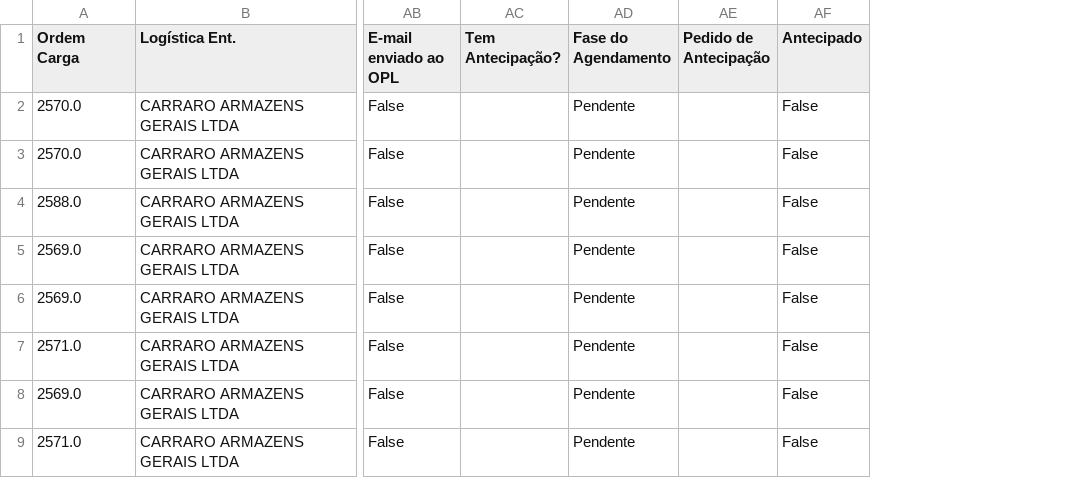
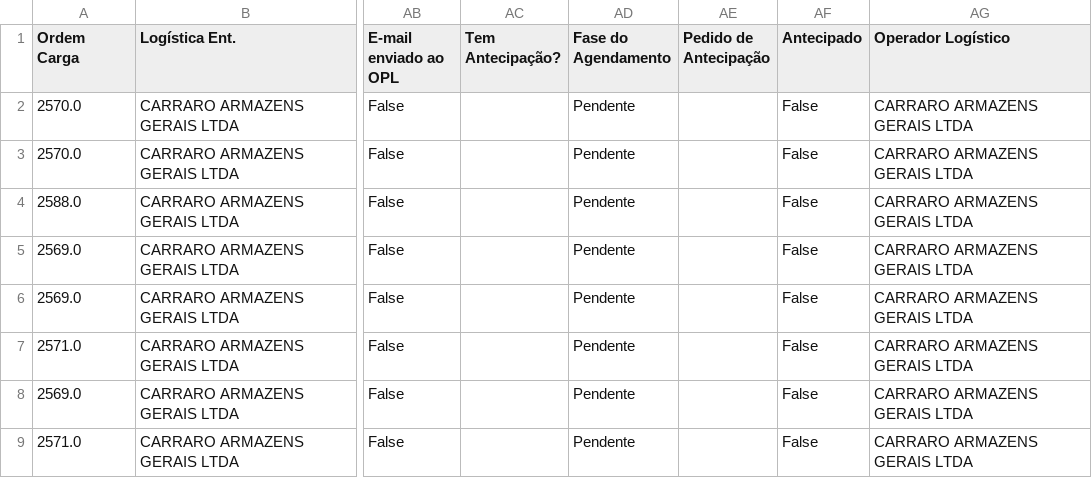
Before and after one commit to anadyene-maker/Agendamento-Grandes-redes, a CSV file: base_dados_agendamentos.csv, drawn as a sheet; only a part is shown, gaps mark what is left out; the diff names each change by its address in the sheet, - before the commit and + after, or states it on an @@ line.

Commit message:
Atualização de agendamentos via Streamlit

```diff
--- a/base_dados_agendamentos.csv
+++ b/base_dados_agendamentos.csv
+column AG (Operador Logístico), rows 2-9: all CARRARO ARMAZENS GERAIS LTDA
```
